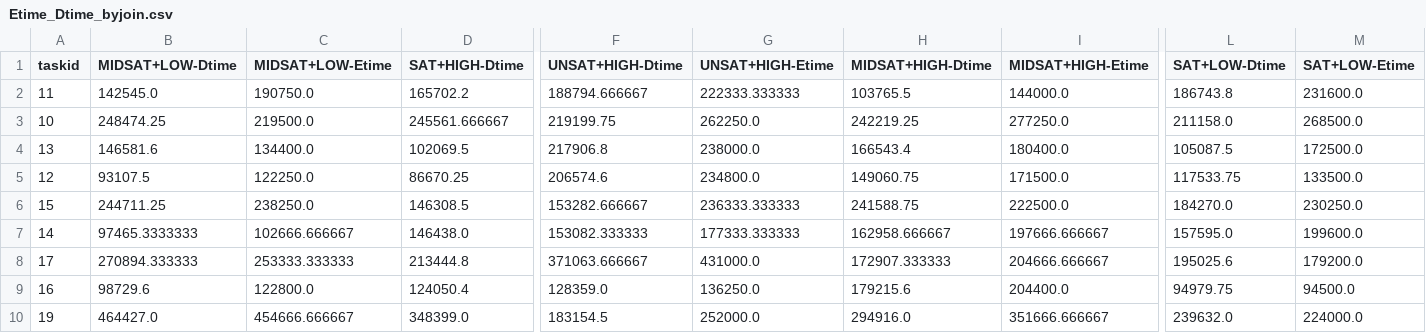
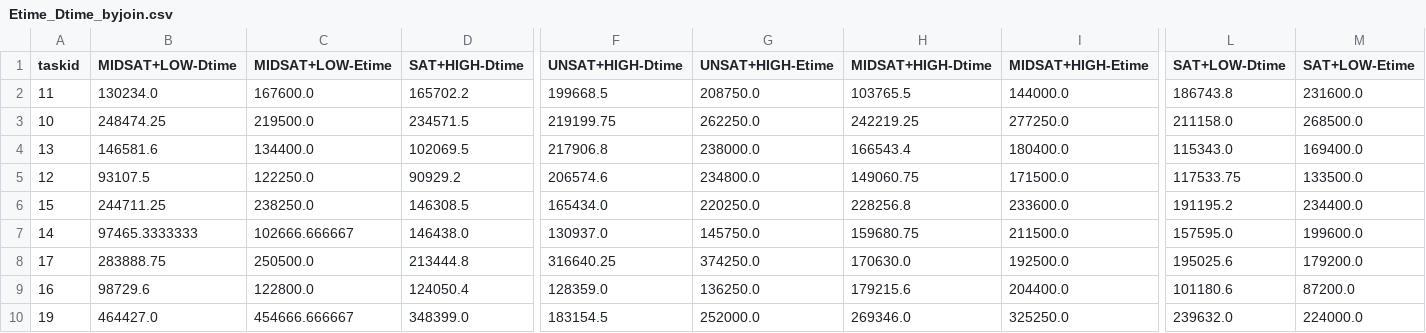
Before and after one commit to luochengleo/timesearch, a CSV file: insight/data/EtimeDtime/Etime_Dtime_byjoin.csv, drawn as a sheet; only a part is shown, gaps mark what is left out; the diff covers the shown part only; the diff names each change by its address in the sheet, - before the commit and + after, or states it on an @@ line.

```diff
--- a/insight/data/EtimeDtime/Etime_Dtime_byjoin.csv
+++ b/insight/data/EtimeDtime/Etime_Dtime_byjoin.csv
-B2 (MIDSAT+LOW-Dtime): 142545.0
+B2 (MIDSAT+LOW-Dtime): 130234.0
-C2 (MIDSAT+LOW-Etime): 190750.0
+C2 (MIDSAT+LOW-Etime): 167600.0
-F2 (UNSAT+HIGH-Dtime): 188794.666667
+F2 (UNSAT+HIGH-Dtime): 199668.5
-G2 (UNSAT+HIGH-Etime): 222333.333333
+G2 (UNSAT+HIGH-Etime): 208750.0
-D3 (SAT+HIGH-Dtime): 245561.666667
+D3 (SAT+HIGH-Dtime): 234571.5
-L4 (SAT+LOW-Dtime): 105087.5
+L4 (SAT+LOW-Dtime): 115343.0
-M4 (SAT+LOW-Etime): 172500.0
+M4 (SAT+LOW-Etime): 169400.0
-D5 (SAT+HIGH-Dtime): 86670.25
+D5 (SAT+HIGH-Dtime): 90929.2
-F6 (UNSAT+HIGH-Dtime): 153282.666667
+F6 (UNSAT+HIGH-Dtime): 165434.0
-G6 (UNSAT+HIGH-Etime): 236333.333333
+G6 (UNSAT+HIGH-Etime): 220250.0
-H6 (MIDSAT+HIGH-Dtime): 241588.75
+H6 (MIDSAT+HIGH-Dtime): 228256.8
-I6 (MIDSAT+HIGH-Etime): 222500.0
+I6 (MIDSAT+HIGH-Etime): 233600.0
-L6 (SAT+LOW-Dtime): 184270.0
+L6 (SAT+LOW-Dtime): 191195.2
-M6 (SAT+LOW-Etime): 230250.0
+M6 (SAT+LOW-Etime): 234400.0
-F7 (UNSAT+HIGH-Dtime): 153082.333333
+F7 (UNSAT+HIGH-Dtime): 130937.0
-G7 (UNSAT+HIGH-Etime): 177333.333333
+G7 (UNSAT+HIGH-Etime): 145750.0
-H7 (MIDSAT+HIGH-Dtime): 162958.666667
+H7 (MIDSAT+HIGH-Dtime): 159680.75
-I7 (MIDSAT+HIGH-Etime): 197666.666667
+I7 (MIDSAT+HIGH-Etime): 211500.0
-B8 (MIDSAT+LOW-Dtime): 270894.333333
+B8 (MIDSAT+LOW-Dtime): 283888.75
-C8 (MIDSAT+LOW-Etime): 253333.333333
+C8 (MIDSAT+LOW-Etime): 250500.0
-F8 (UNSAT+HIGH-Dtime): 371063.666667
+F8 (UNSAT+HIGH-Dtime): 316640.25
-G8 (UNSAT+HIGH-Etime): 431000.0
+G8 (UNSAT+HIGH-Etime): 374250.0
-H8 (MIDSAT+HIGH-Dtime): 172907.333333
+H8 (MIDSAT+HIGH-Dtime): 170630.0
-I8 (MIDSAT+HIGH-Etime): 204666.666667
+I8 (MIDSAT+HIGH-Etime): 192500.0
-L9 (SAT+LOW-Dtime): 94979.75
+L9 (SAT+LOW-Dtime): 101180.6
-M9 (SAT+LOW-Etime): 94500.0
+M9 (SAT+LOW-Etime): 87200.0
-H10 (MIDSAT+HIGH-Dtime): 294916.0
+H10 (MIDSAT+HIGH-Dtime): 269346.0
-I10 (MIDSAT+HIGH-Etime): 351666.666667
+I10 (MIDSAT+HIGH-Etime): 325250.0
```
Also changed, not shown: 44 edited cells elsewhere in this file, insight/data/EtimeDtime/Etime_Dtime_bysat.csv, insight/data/numofclicks/numofclicks_byjoin.csv, 18 other files.
